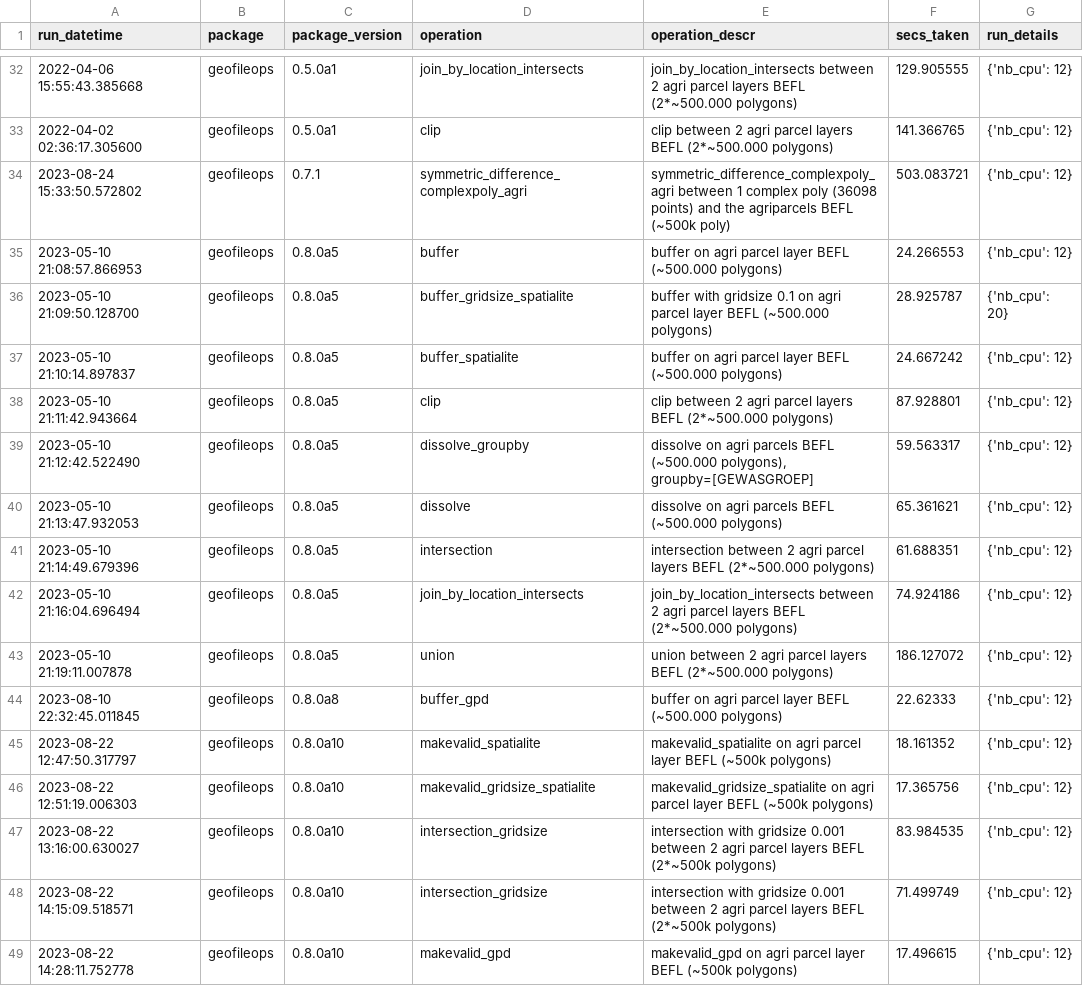
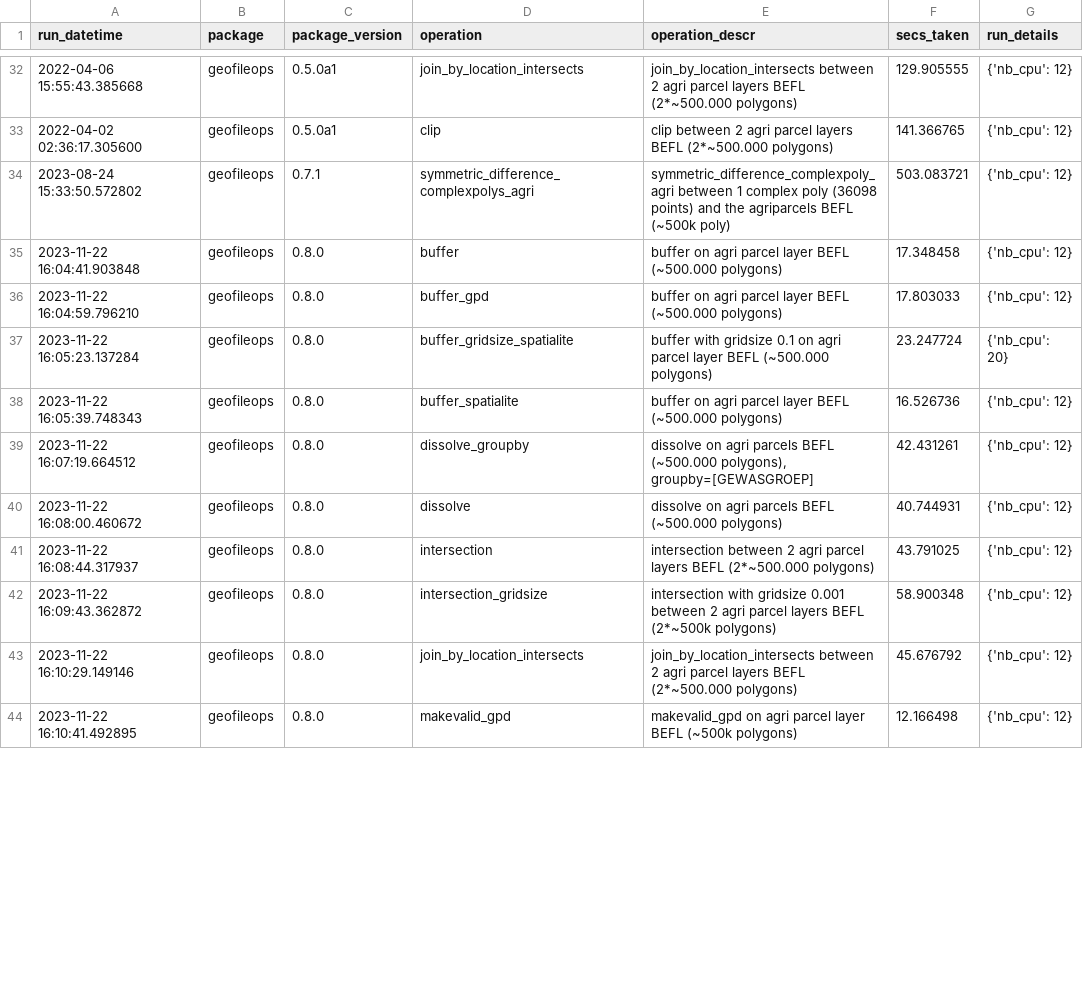
Before and after one commit to geofileops/geofileops, a CSV file: benchmark/results/benchmark_results.csv, drawn as a sheet; only a part is shown, gaps mark what is left out; the diff covers the shown part only.

Commit message:
Update benchmarks for version 0.8

```diff
--- a/benchmark/results/benchmark_results.csv
+++ b/benchmark/results/benchmark_results.csv
@@ -33,17 +33,12 @@ run_datetime,package,package_version,operation,operation_descr,secs_taken,run_de
 2022-04-02 02:36:17.305600,geofileops,0.5.0a1,clip,clip between 2 agri parcel layers BEFL (2*~500.000 polygons),141.366765,{'nb_cpu': 12}
-2023-08-24 15:33:50.572802,geofileops,0.7.1,symmetric_difference_complexpoly_agri,symmetric_difference_complexpoly_agri between 1 complex poly (36098 points) and the agriparcels BEFL (~500k poly),503.083721,{'nb_cpu': 12}
-2023-05-10 21:08:57.866953,geofileops,0.8.0a5,buffer,buffer on agri parcel layer BEFL (~500.000 polygons),24.266553,{'nb_cpu': 12}
-2023-05-10 21:09:50.128700,geofileops,0.8.0a5,buffer_gridsize_spatialite,buffer with gridsize 0.1 on agri parcel layer BEFL (~500.000 polygons),28.925787,{'nb_cpu': 20}
-2023-05-10 21:10:14.897837,geofileops,0.8.0a5,buffer_spatialite,buffer on agri parcel layer BEFL (~500.000 polygons),24.667242,{'nb_cpu': 12}
-2023-05-10 21:11:42.943664,geofileops,0.8.0a5,clip,clip between 2 agri parcel layers BEFL (2*~500.000 polygons),87.928801,{'nb_cpu': 12}
-2023-05-10 21:12:42.522490,geofileops,0.8.0a5,dissolve_groupby,"dissolve on agri parcels BEFL (~500.000 polygons), groupby=[GEWASGROEP]",59.563317,{'nb_cpu': 12}
-2023-05-10 21:13:47.932053,geofileops,0.8.0a5,dissolve,dissolve on agri parcels BEFL (~500.000 polygons),65.361621,{'nb_cpu': 12}
-2023-05-10 21:14:49.679396,geofileops,0.8.0a5,intersection,intersection between 2 agri parcel layers BEFL (2*~500.000 polygons),61.688351,{'nb_cpu': 12}
-2023-05-10 21:16:04.696494,geofileops,0.8.0a5,join_by_location_intersects,join_by_location_intersects between 2 agri parcel layers BEFL (2*~500.000 polygons),74.924186,{'nb_cpu': 12}
-2023-05-10 21:19:11.007878,geofileops,0.8.0a5,union,union between 2 agri parcel layers BEFL (2*~500.000 polygons),186.127072,{'nb_cpu': 12}
-2023-08-10 22:32:45.011845,geofileops,0.8.0a8,buffer_gpd,buffer on agri parcel layer BEFL (~500.000 polygons),22.62333,{'nb_cpu': 12}
-2023-08-22 12:47:50.317797,geofileops,0.8.0a10,makevalid_spatialite,makevalid_spatialite on agri parcel layer BEFL (~500k polygons),18.161352,{'nb_cpu': 12}
-2023-08-22 12:51:19.006303,geofileops,0.8.0a10,makevalid_gridsize_spatialite,makevalid_gridsize_spatialite on agri parcel layer BEFL (~500k polygons),17.365756,{'nb_cpu': 12}
-2023-08-22 13:16:00.630027,geofileops,0.8.0a10,intersection_gridsize,intersection with gridsize 0.001 between 2 agri parcel layers BEFL (2*~500k polygons),83.984535,{'nb_cpu': 12}
-2023-08-22 14:15:09.518571,geofileops,0.8.0a10,intersection_gridsize,intersection with gridsize 0.001 between 2 agri parcel layers BEFL (2*~500k polygons),71.499749,{'nb_cpu': 12}
-2023-08-22 14:28:11.752778,geofileops,0.8.0a10,makevalid_gpd,makevalid_gpd on agri parcel layer BEFL (~500k polygons),17.496615,{'nb_cpu': 12}
+2023-08-24 15:33:50.572802,geofileops,0.7.1,symmetric_difference_complexpolys_agri,symmetric_difference_complexpoly_agri between 1 complex poly (36098 points) and the agriparcels BEFL (~500k poly),503.083721,{'nb_cpu': 12}
+2023-11-22 16:04:41.903848,geofileops,0.8.0,buffer,buffer on agri parcel layer BEFL (~500.000 polygons),17.348458,{'nb_cpu': 12}
+2023-11-22 16:04:59.796210,geofileops,0.8.0,buffer_gpd,buffer on agri parcel layer BEFL (~500.000 polygons),17.803033,{'nb_cpu': 12}
+2023-11-22 16:05:23.137284,geofileops,0.8.0,buffer_gridsize_spatialite,buffer with gridsize 0.1 on agri parcel layer BEFL (~500.000 polygons),23.247724,{'nb_cpu': 20}
+2023-11-22 16:05:39.748343,geofileops,0.8.0,buffer_spatialite,buffer on agri parcel layer BEFL (~500.000 polygons),16.526736,{'nb_cpu': 12}
+2023-11-22 16:07:19.664512,geofileops,0.8.0,dissolve_groupby,"dissolve on agri parcels BEFL (~500.000 polygons), groupby=[GEWASGROEP]",42.431261,{'nb_cpu': 12}
+2023-11-22 16:08:00.460672,geofileops,0.8.0,dissolve,dissolve on agri parcels BEFL (~500.000 polygons),40.744931,{'nb_cpu': 12}
+2023-11-22 16:08:44.317937,geofileops,0.8.0,intersection,intersection between 2 agri parcel layers BEFL (2*~500.000 polygons),43.791025,{'nb_cpu': 12}
+2023-11-22 16:09:43.362872,geofileops,0.8.0,intersection_gridsize,intersection with gridsize 0.001 between 2 agri parcel layers BEFL (2*~500k polygons),58.900348,{'nb_cpu': 12}
+2023-11-22 16:10:29.149146,geofileops,0.8.0,join_by_location_intersects,join_by_location_intersects between 2 agri parcel layers BEFL (2*~500.000 polygons),45.676792,{'nb_cpu': 12}
+2023-11-22 16:10:41.492895,geofileops,0.8.0,makevalid_gpd,makevalid_gpd on agri parcel layer BEFL (~500k polygons),12.166498,{'nb_cpu': 12}
```
Also changed, not shown: 3 added rows, 2 removed rows and 13 edited cells elsewhere in this file, 18 other files.
